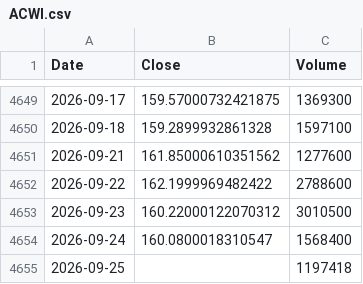
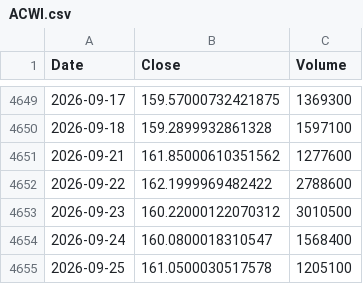
Before and after one commit to culolom/culolom-backtest, a CSV file: data/ACWI.csv, drawn as a sheet; only a part is shown, gaps mark what is left out.

```diff
--- a/data/ACWI.csv
+++ b/data/ACWI.csv
@@ -4654,2 +4654,2 @@ Date,Close,Volume
 2026-09-24,160.0800018310547,1568400
-2026-09-25,,1197418
+2026-09-25,161.0500030517578,1205100
```
Also changed, not shown: data/AOK.csv, data/BOXX.csv, 26 other files.
